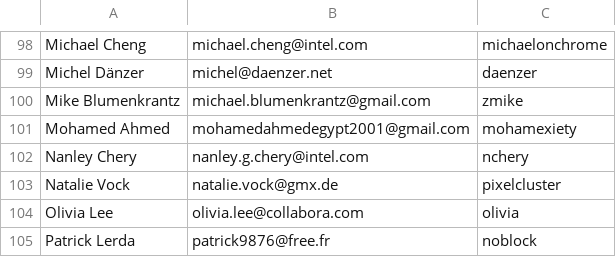
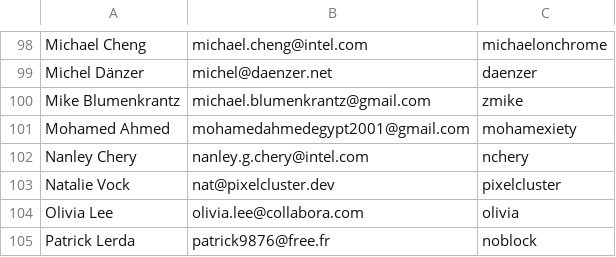
Before and after one commit to StevenMXZ/Freedreno, a CSV file: bin/people.csv, drawn as a sheet; only a part is shown, gaps mark what is left out.

Commit message:
people: update Natalie's email
Signed-off-by: Rhys Perry <pendingchaos02@gmail.com>
Part-of: <https://gitlab.freedesktop.org/mesa/mesa/-/merge_requests/42971>

```diff
--- a/bin/people.csv
+++ b/bin/people.csv
@@ -102,3 +102,3 @@ Mohamed Ahmed, mohamedahmedegypt2001@gmail.com, mohamexiety
 Nanley Chery, nanley.g.chery@intel.com, nchery
-Natalie Vock, natalie.vock@gmx.de, pixelcluster
+Natalie Vock, nat@pixelcluster.dev, pixelcluster
 Olivia Lee, olivia.lee@collabora.com, olivia
```
